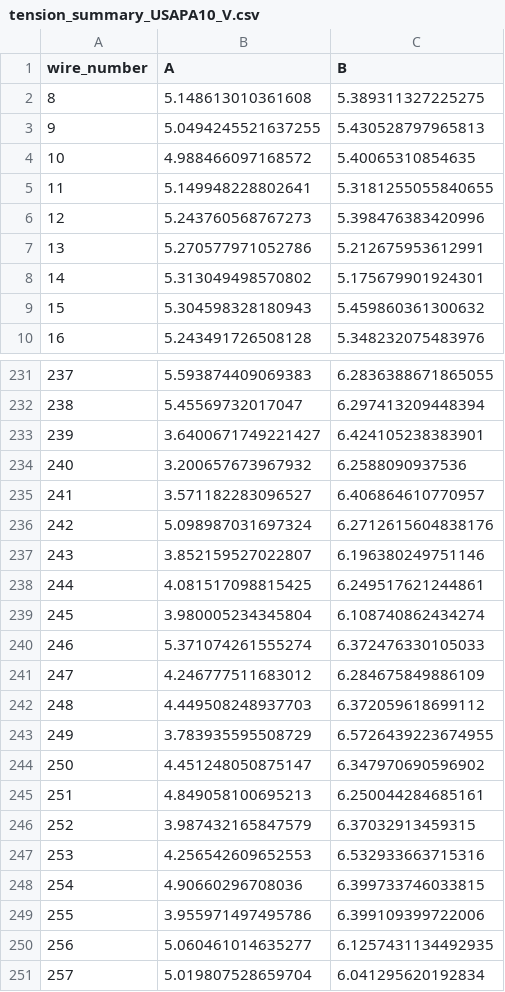
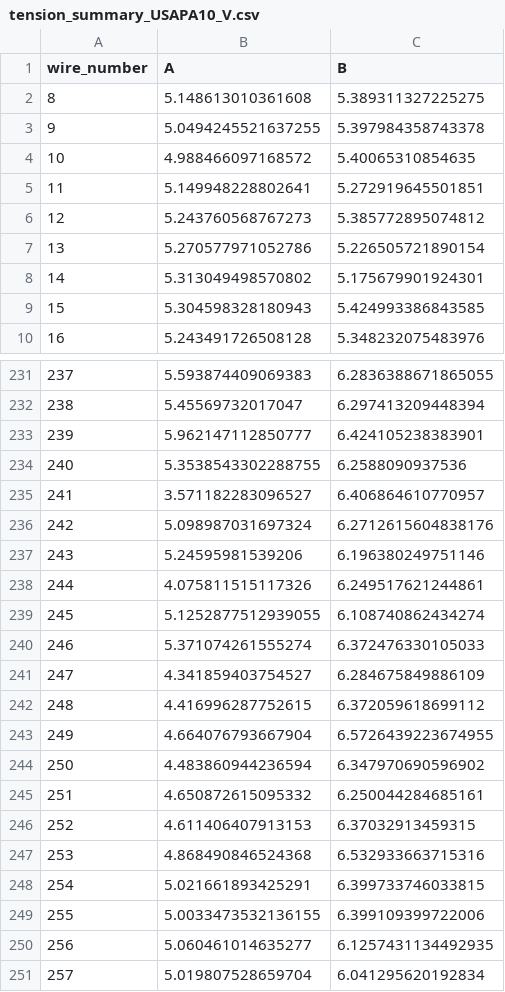
Before and after one commit to etymology/DUNE-tension, a CSV file: data/tension_summaries/tension_summary_USAPA10_V.csv, drawn as a sheet; only a part is shown, gaps mark what is left out; the diff covers the shown part only.

```diff
--- a/data/tension_summaries/tension_summary_USAPA10_V.csv
+++ b/data/tension_summaries/tension_summary_USAPA10_V.csv
@@ -2,9 +2,9 @@ wire_number,A,B
 8,5.148613010361608,5.389311327225275
-9,5.0494245521637255,5.430528797965813
+9,5.0494245521637255,5.397984358743378
 10,4.988466097168572,5.40065310854635
-11,5.149948228802641,5.3181255055840655
-12,5.243760568767273,5.398476383420996
-13,5.270577971052786,5.212675953612991
+11,5.149948228802641,5.272919645501851
+12,5.243760568767273,5.385772895074812
+13,5.270577971052786,5.226505721890154
 14,5.313049498570802,5.175679901924301
-15,5.304598328180943,5.459860361300632
+15,5.304598328180943,5.424993386843585
 16,5.243491726508128,5.348232075483976
@@ -232,19 +232,19 @@ wire_number,A,B
 238,5.45569732017047,6.297413209448394
-239,3.6400671749221427,6.424105238383901
-240,3.200657673967932,6.2588090937536
+239,5.962147112850777,6.424105238383901
+240,5.3538543302288755,6.2588090937536
 241,3.571182283096527,6.406864610770957
 242,5.098987031697324,6.2712615604838176
-243,3.852159527022807,6.196380249751146
-244,4.081517098815425,6.249517621244861
-245,3.980005234345804,6.108740862434274
+243,5.24595981539206,6.196380249751146
+244,4.075811515117326,6.249517621244861
+245,5.1252877512939055,6.108740862434274
 246,5.371074261555274,6.372476330105033
-247,4.246777511683012,6.284675849886109
-248,4.449508248937703,6.372059618699112
-249,3.783935595508729,6.5726439223674955
-250,4.451248050875147,6.347970690596902
-251,4.849058100695213,6.250044284685161
-252,3.987432165847579,6.37032913459315
-253,4.256542609652553,6.532933663715316
-254,4.90660296708036,6.399733746033815
-255,3.955971497495786,6.399109399722006
+247,4.341859403754527,6.284675849886109
+248,4.416996287752615,6.372059618699112
+249,4.664076793667904,6.5726439223674955
+250,4.483860944236594,6.347970690596902
+251,4.650872615095332,6.250044284685161
+252,4.611406407913153,6.37032913459315
+253,4.868490846524368,6.532933663715316
+254,5.021661893425291,6.399733746033815
+255,5.0033473532136155,6.399109399722006
 256,5.060461014635277,6.1257431134492935
```
Also changed, not shown: 162 edited cells elsewhere in this file, 7 other files.
